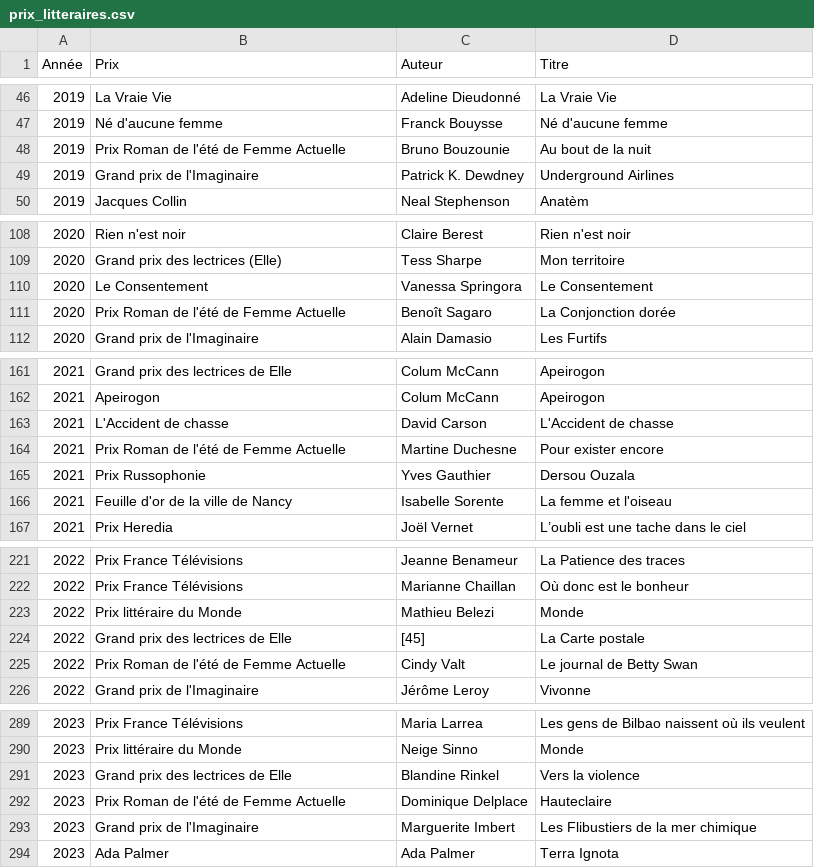
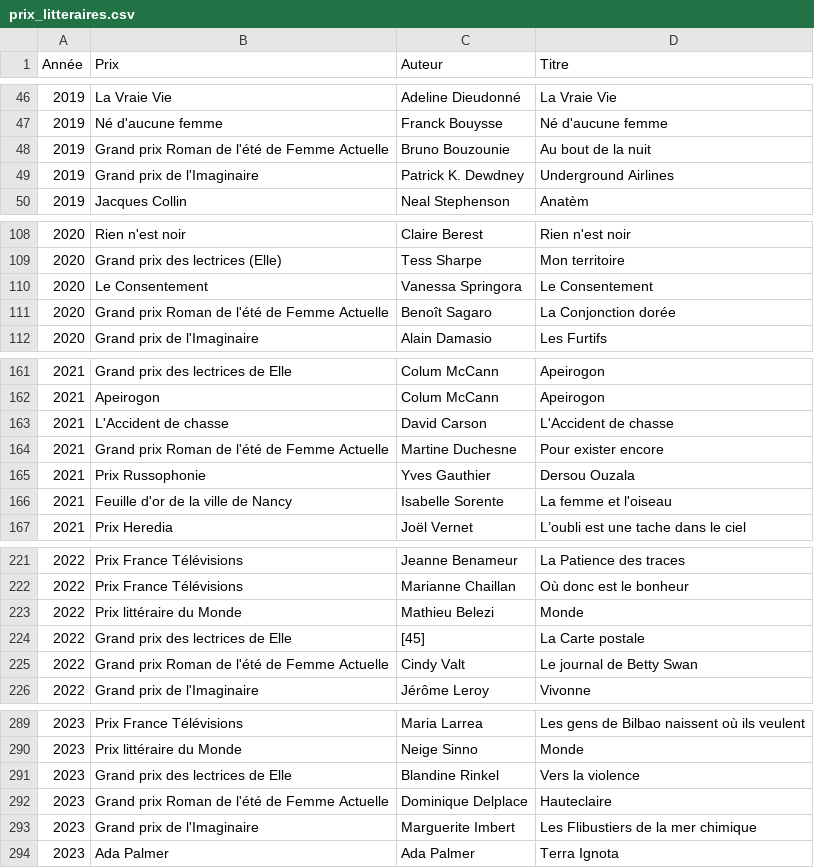
Before and after one commit to manonmgd/pythonds_MM_MM_DS, a CSV file: prix_litteraires.csv, drawn as a sheet; only a part is shown, gaps mark what is left out.

```diff
--- a/prix_litteraires.csv
+++ b/prix_litteraires.csv
@@ -47,3 +47,3 @@ Année,Prix,Auteur,Titre
 2019,Né d'aucune femme,Franck Bouysse,Né d'aucune femme
-2019,Prix Roman de l'été de Femme Actuelle,Bruno Bouzounie,Au bout de la nuit
+2019,Grand prix Roman de l'été de Femme Actuelle,Bruno Bouzounie,Au bout de la nuit
 2019,Grand prix de l'Imaginaire,Patrick K. Dewdney,Underground Airlines
@@ -110,3 +110,3 @@ Année,Prix,Auteur,Titre
 2020,Le Consentement,Vanessa Springora,Le Consentement
-2020,Prix Roman de l'été de Femme Actuelle,Benoît Sagaro,La Conjonction dorée
+2020,Grand prix Roman de l'été de Femme Actuelle,Benoît Sagaro,La Conjonction dorée
 2020,Grand prix de l'Imaginaire,Alain Damasio,Les Furtifs
@@ -163,3 +163,3 @@ Année,Prix,Auteur,Titre
 2021,L'Accident de chasse,David Carson,L'Accident de chasse
-2021,Prix Roman de l'été de Femme Actuelle,Martine Duchesne,Pour exister encore
+2021,Grand prix Roman de l'été de Femme Actuelle,Martine Duchesne,Pour exister encore
 2021,Prix Russophonie,Yves Gauthier,Dersou Ouzala
@@ -224,3 +224,3 @@ Année,Prix,Auteur,Titre
 2022,Grand prix des lectrices de Elle,[45],La Carte postale
-2022,Prix Roman de l'été de Femme Actuelle,Cindy Valt,Le journal de Betty Swan
+2022,Grand prix Roman de l'été de Femme Actuelle,Cindy Valt,Le journal de Betty Swan
 2022,Grand prix de l'Imaginaire,Jérôme Leroy,Vivonne
@@ -291,3 +291,3 @@ Année,Prix,Auteur,Titre
 2023,Grand prix des lectrices de Elle,Blandine Rinkel,Vers la violence
-2023,Prix Roman de l'été de Femme Actuelle,Dominique Delplace,Hauteclaire
+2023,Grand prix Roman de l'été de Femme Actuelle,Dominique Delplace,Hauteclaire
 2023,Grand prix de l'Imaginaire,Marguerite Imbert,Les Flibustiers de la mer chimique
```
Also changed, not shown: 2 other files.
